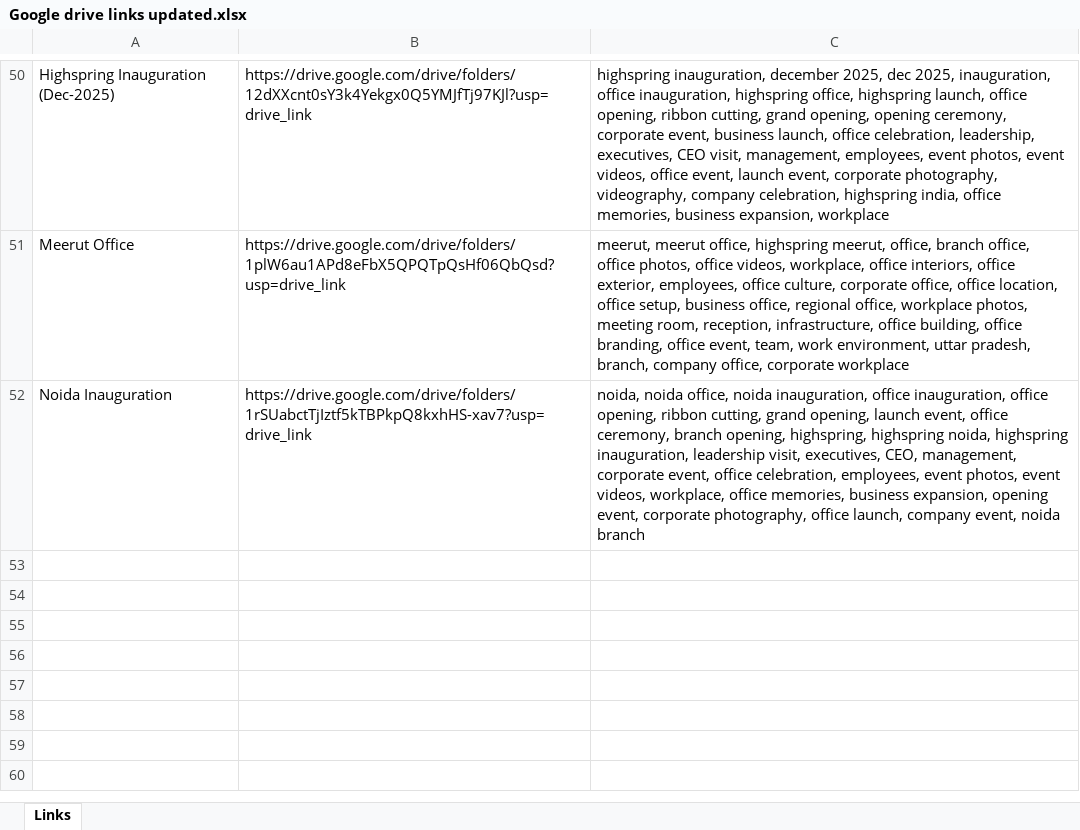
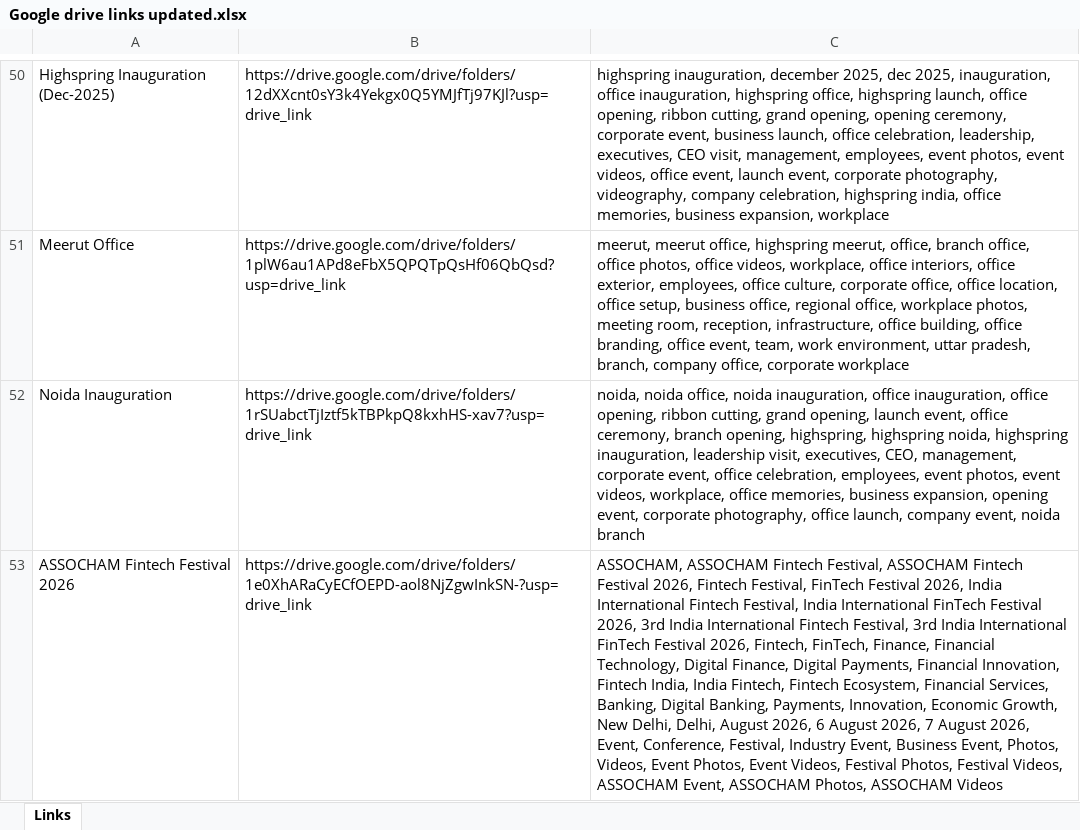
Before and after one commit to Pankaj86877/Highspring-Asset-Library, an Excel workbook: Google drive links updated.xlsx, sheet Links, drawn as a sheet; only a part is shown, gaps mark what is left out; values as stored, in another font and other column widths than the file's, no borders; the diff names each change by its address in the sheet, - before the commit and + after, or states it on an @@ line.

Commit message:
feat: add ASSOCHAM Fintech Festival 2026 and support year/organization metadata

```diff
--- a/Google drive links updated.xlsx (sheet Links)
+++ b/Google drive links updated.xlsx (sheet Links)
+row 53: ASSOCHAM Fintech Festival 2026 | https://drive.google.com/drive/folders/1e0XhARaCyECfOEPD-aol8NjZgwInkSN-?usp=drive_link | ASSOCHAM, ASSOCHAM Fintech Festival, ASSOCHAM Fintech Festival 2026, Fintech Festival, FinTech Festival 2026, India International Fintech Festival, India International FinTech Festival 2026, 3rd India International Fintech Festival, 3rd India International FinTech Festival 2026, Fintech, FinTech, Finance, Financial Technology, Digital Finance, Digital Payments, Financial Innovation, Fintech India, India Fintech, Fintech Ecosystem, Financial Services, Banking, Digital Banking, Payments, Innovation, Economic Growth, New Delhi, Delhi, August 2026, 6 August 2026, 7 August 2026, Event, Conference, Festival, Industry Event, Business Event, Photos, Videos, Event Photos, Event Videos, Festival Photos, Festival Videos, ASSOCHAM Event, ASSOCHAM Photos, ASSOCHAM Videos
```
Also changed, not shown: 4 other files.
